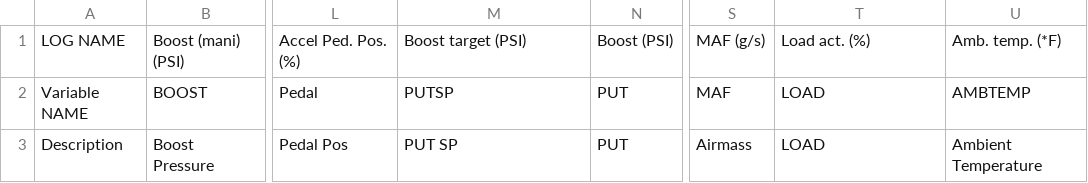
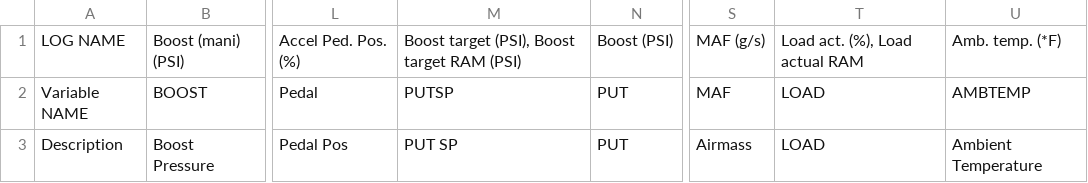
Before and after one commit to yakboyslim/YakTunerSUPRA, a CSV file: variables.csv, drawn as a sheet; only a part is shown, gaps mark what is left out; the diff names each change by its address in the sheet, - before the commit and + after, or states it on an @@ line.

Commit message:
added RAM variables

```diff
--- a/variables.csv
+++ b/variables.csv
-M1: Boost target (PSI)
+M1: Boost target (PSI), Boost target RAM (PSI)
-T1: Load act. (%)
+T1: Load act. (%), Load actual RAM
```
